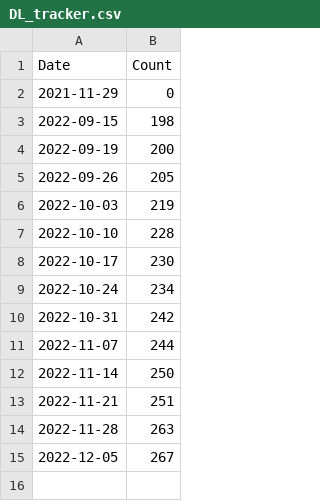
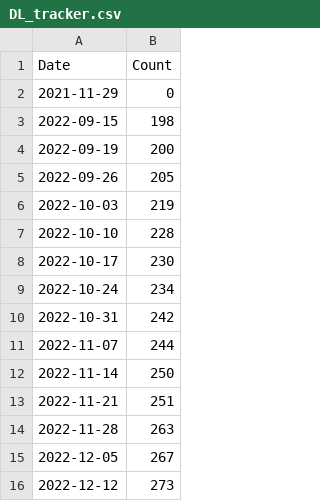
Before and after one commit to donbowen/Patent-Text-Variables, a CSV file: admin/DL_tracker.csv, drawn as a sheet.

Commit message:
updating DL tracker

```diff
--- a/admin/DL_tracker.csv
+++ b/admin/DL_tracker.csv
@@ -15 +15,2 @@ Date,Count
 2022-12-05,267
+2022-12-12,273
```
